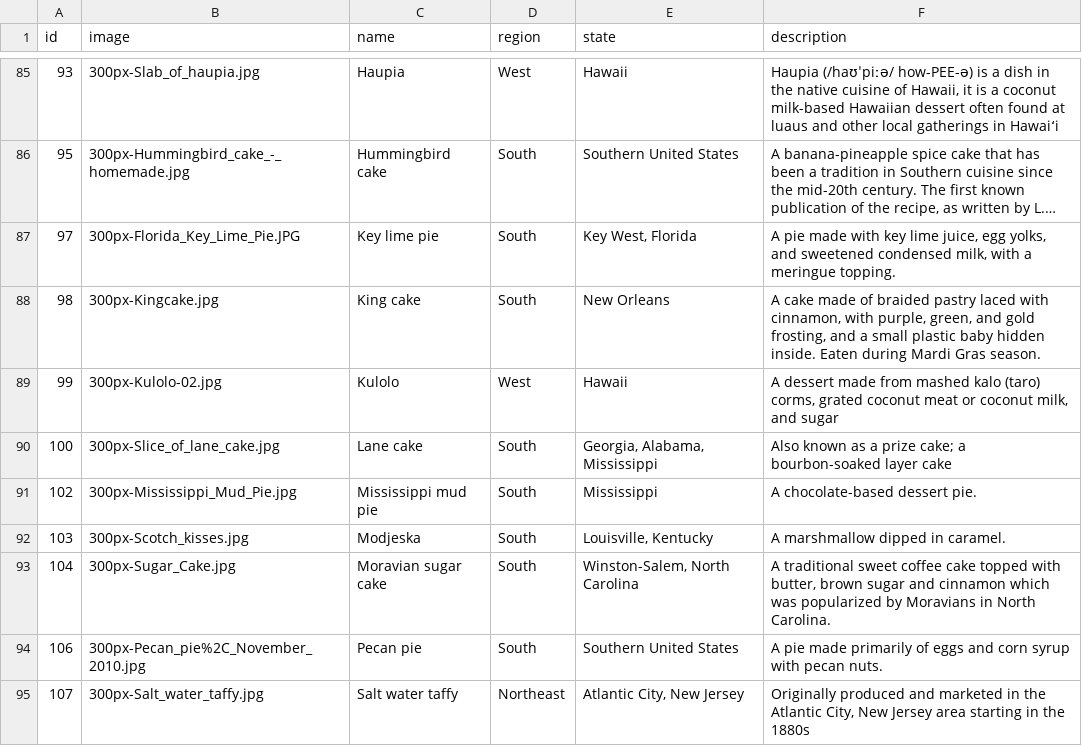
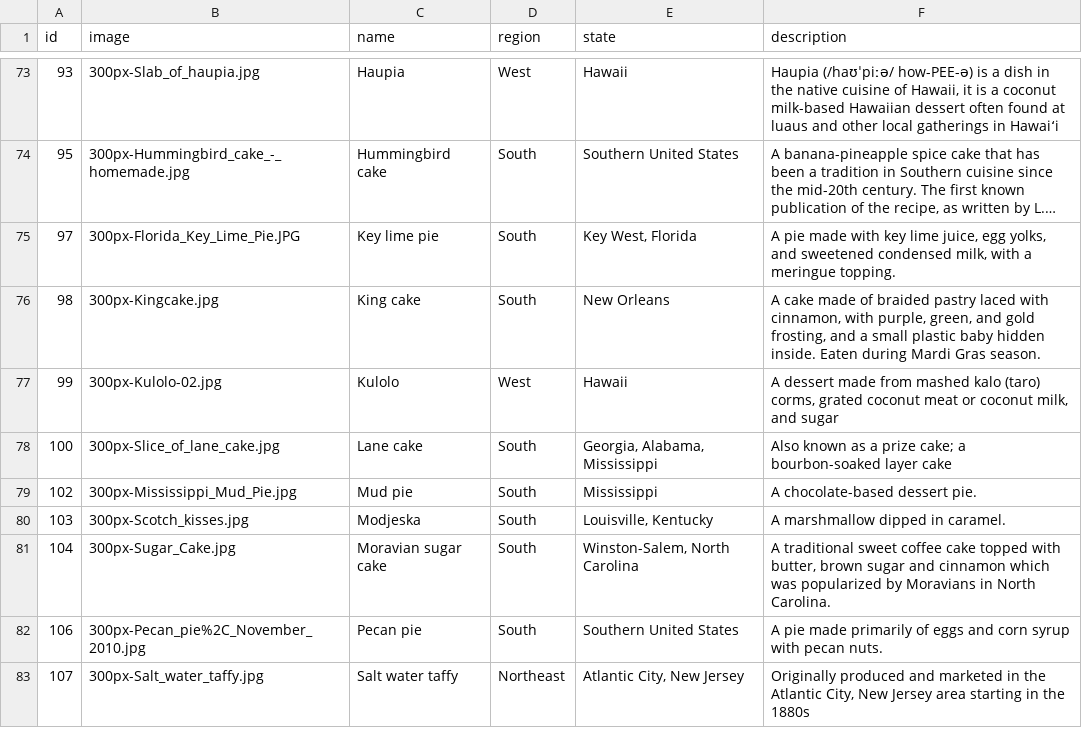
Before and after one commit to wenright/dishdle, a CSV file: public/data/data.csv, drawn as a sheet; only a part is shown, gaps mark what is left out; long unchanged cells end in …; the diff covers the shown part only.

```diff
--- a/public/data/data.csv
+++ b/public/data/data.csv
@@ -90,3 +78,3 @@ id|image|name|region|state|description
 100|300px-Slice_of_lane_cake.jpg|Lane cake|South|Georgia, Alabama, Mississippi|Also known as a prize cake; a bourbon-soaked layer cake
-102|300px-Mississippi_Mud_Pie.jpg|Mississippi mud pie|South|Mississippi|A chocolate-based dessert pie.
+102|300px-Mississippi_Mud_Pie.jpg|Mud pie|South|Mississippi|A chocolate-based dessert pie.
 103|300px-Scotch_kisses.jpg|Modjeska|South|Louisville, Kentucky|A marshmallow dipped in caramel.
```
Also changed, not shown: 24 removed rows elsewhere in this file.
